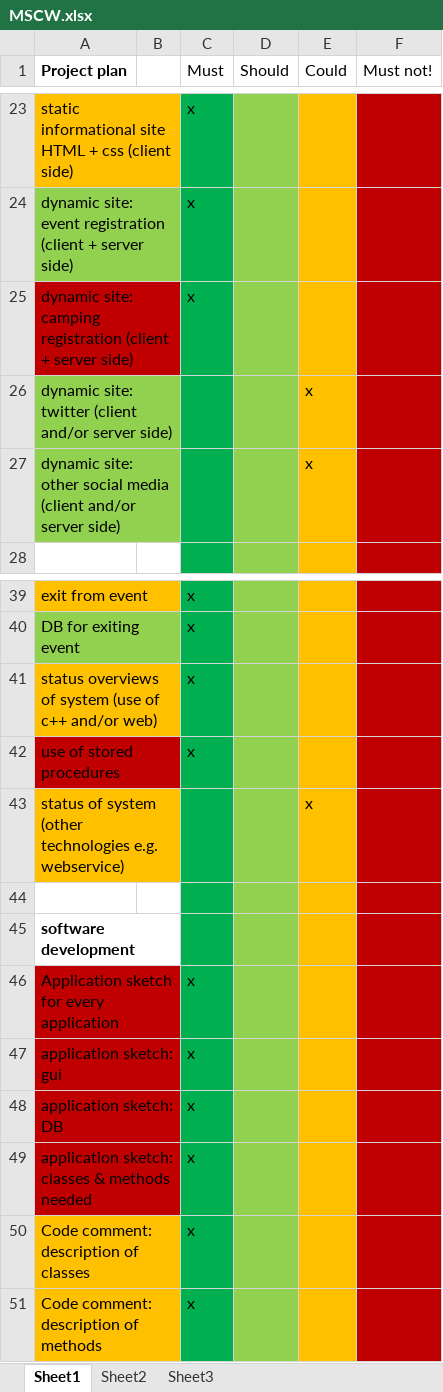
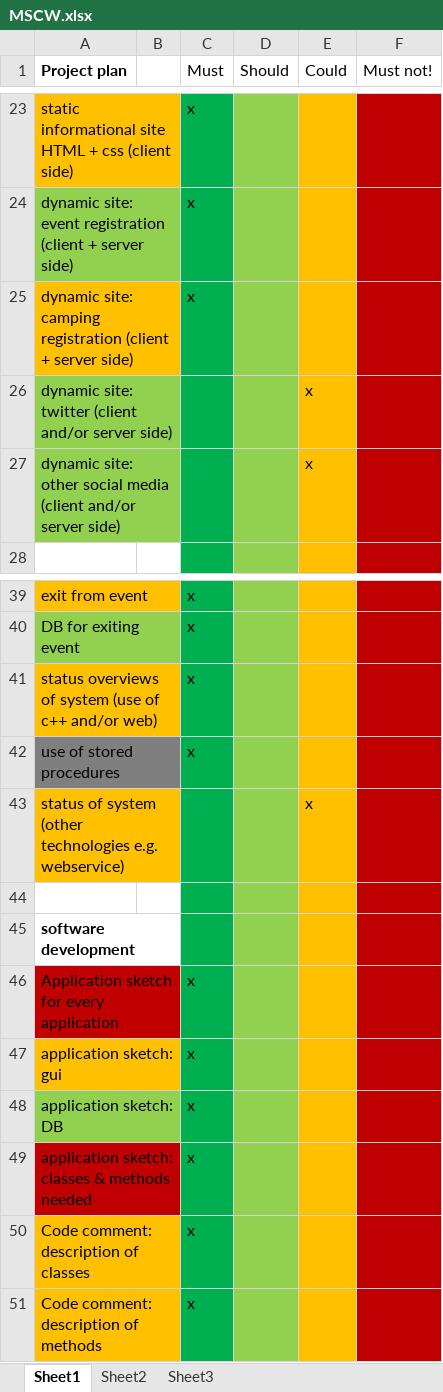
Before and after one commit to da4katada4kov/ProP-July-Morning, an Excel workbook: MSCW.xlsx, sheet Sheet1, drawn as a sheet; only a part is shown, gaps mark what is left out; values as stored, in another font and other column widths than the file's, no borders; the diff names each change by its address in the sheet, - before the commit and + after, or states it on an @@ line.

Commit message:
MSCW Update

```diff
--- a/MSCW.xlsx (sheet Sheet1)
+++ b/MSCW.xlsx (sheet Sheet1)
-A25 fill: #C00000
+A25 fill: #FFC000
-A42 fill: #C00000
+A42 fill: #7F7F7F
-A47 fill: #C00000
+A47 fill: #FFC000
-A48 fill: #C00000
+A48 fill: #92D050
```
